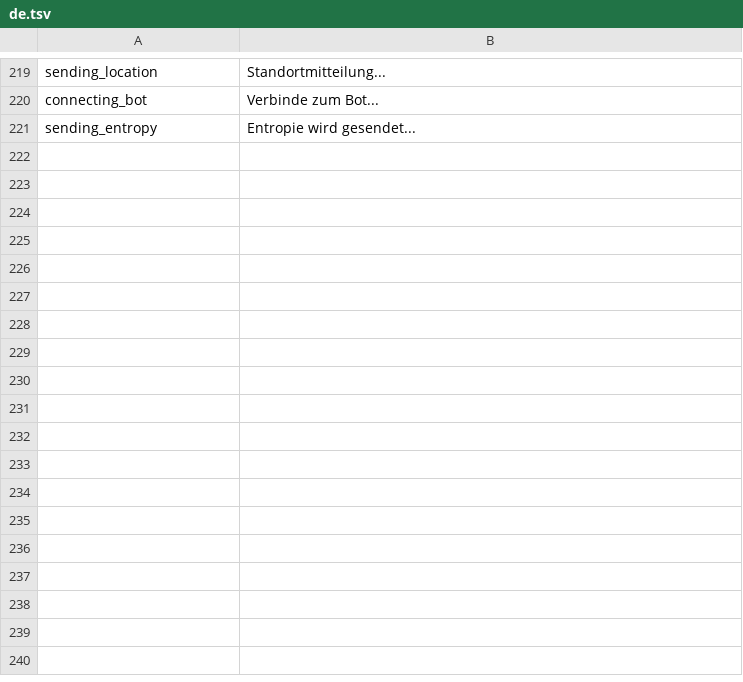
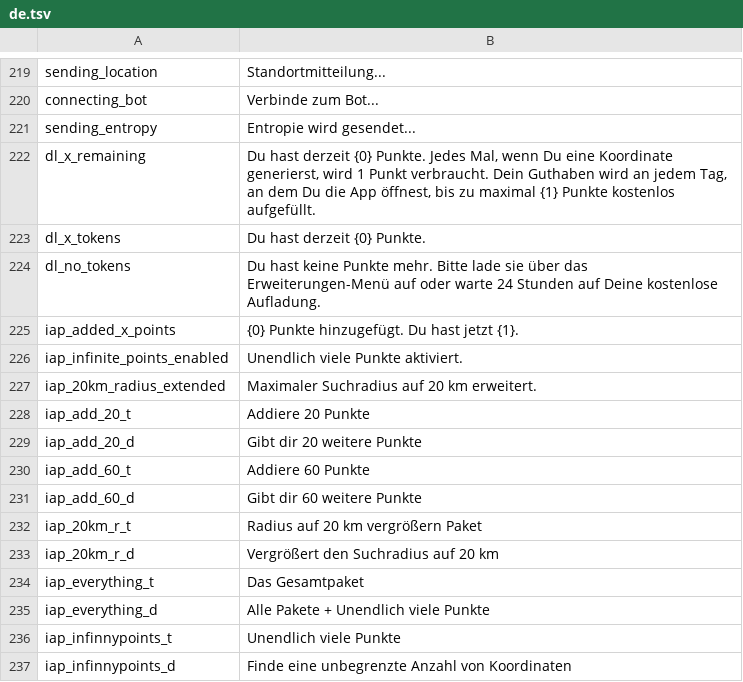
Before and after one commit to Wandering-Consciousness/VFatumbot, a TSV file: i18n/de.tsv, drawn as a sheet; only a part is shown, gaps mark what is left out.

```diff
--- a/i18n/de.tsv
+++ b/i18n/de.tsv
@@ -221 +221,17 @@ connecting_bot	Verbinde zum Bot...
 sending_entropy	Entropie wird gesendet...
+dl_x_remaining	Du hast derzeit {0} Punkte. Jedes Mal, wenn Du eine Koordinate generierst, wird 1 Punkt verbraucht. Dein Guthaben wird an jedem Tag, an dem Du die App öffnest, bis zu maximal {1} Punkte kostenlos aufgefüllt.
+dl_x_tokens	Du hast derzeit {0} Punkte.
+dl_no_tokens	Du hast keine Punkte mehr. Bitte lade sie über das Erweiterungen-Menü auf oder warte 24 Stunden auf Deine kostenlose Aufladung.
+iap_added_x_points	{0} Punkte hinzugefügt. Du hast jetzt {1}.
+iap_infinite_points_enabled	Unendlich viele Punkte aktiviert.
+iap_20km_radius_extended	Maximaler Suchradius auf 20 km erweitert.
+iap_add_20_t	Addiere 20 Punkte
+iap_add_20_d	Gibt dir 20 weitere Punkte
+iap_add_60_t	Addiere 60 Punkte
+iap_add_60_d	Gibt dir 60 weitere Punkte
+iap_20km_r_t	Radius auf 20 km vergrößern Paket
+iap_20km_r_d	Vergrößert den Suchradius auf 20 km
+iap_everything_t	Das Gesamtpaket
+iap_everything_d	Alle Pakete + Unendlich viele Punkte
+iap_infinnypoints_t	Unendlich viele Punkte
+iap_infinnypoints_d	Finde eine unbegrenzte Anzahl von Koordinaten
```
Also changed, not shown: i18n/fr.tsv, i18n/ja.tsv, 9 other files.
